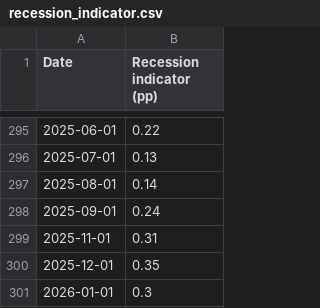
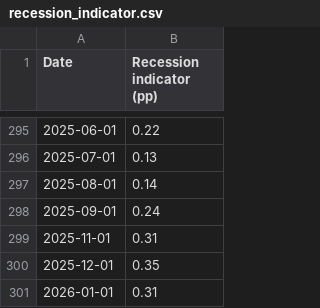
Before and after one commit to pmichaillat/pmichaillat.github.io, a CSV file: static/dashboard/recession_indicator.csv, drawn as a sheet; only a part is shown, gaps mark what is left out.

```diff
--- a/static/dashboard/recession_indicator.csv
+++ b/static/dashboard/recession_indicator.csv
@@ -300,2 +300,2 @@ Date,Recession indicator (pp)
 2025-12-01,0.35
-2026-01-01,0.3
+2026-01-01,0.31
```
Also changed, not shown: static/dashboard/feru.csv, static/dashboard/unemployment_gap.csv, 16 other files.
